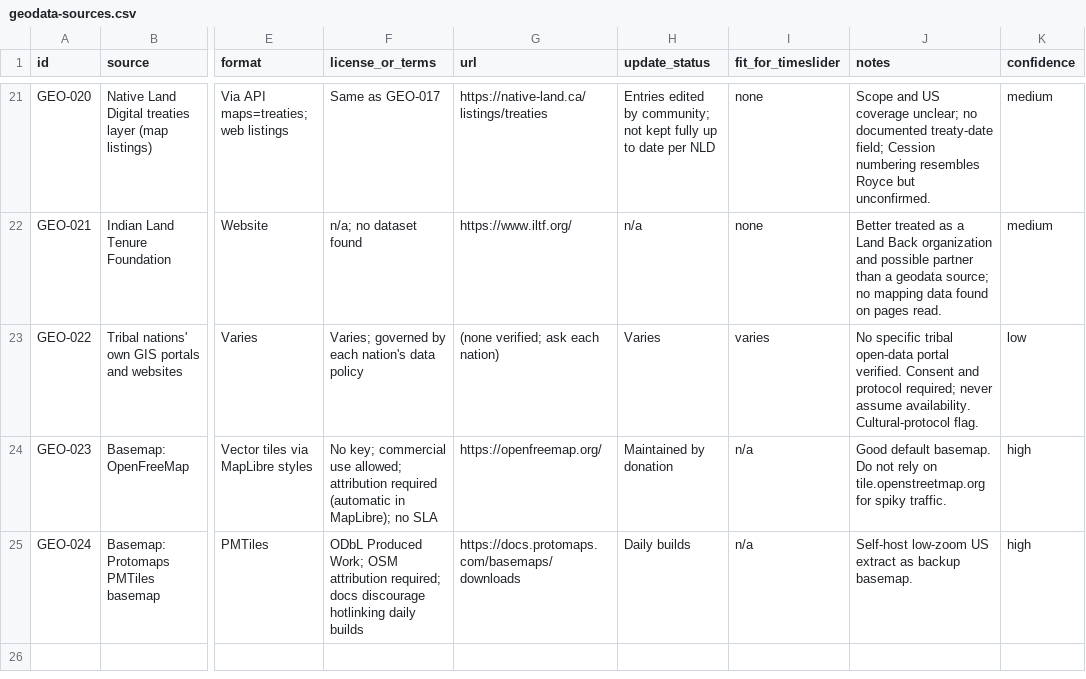
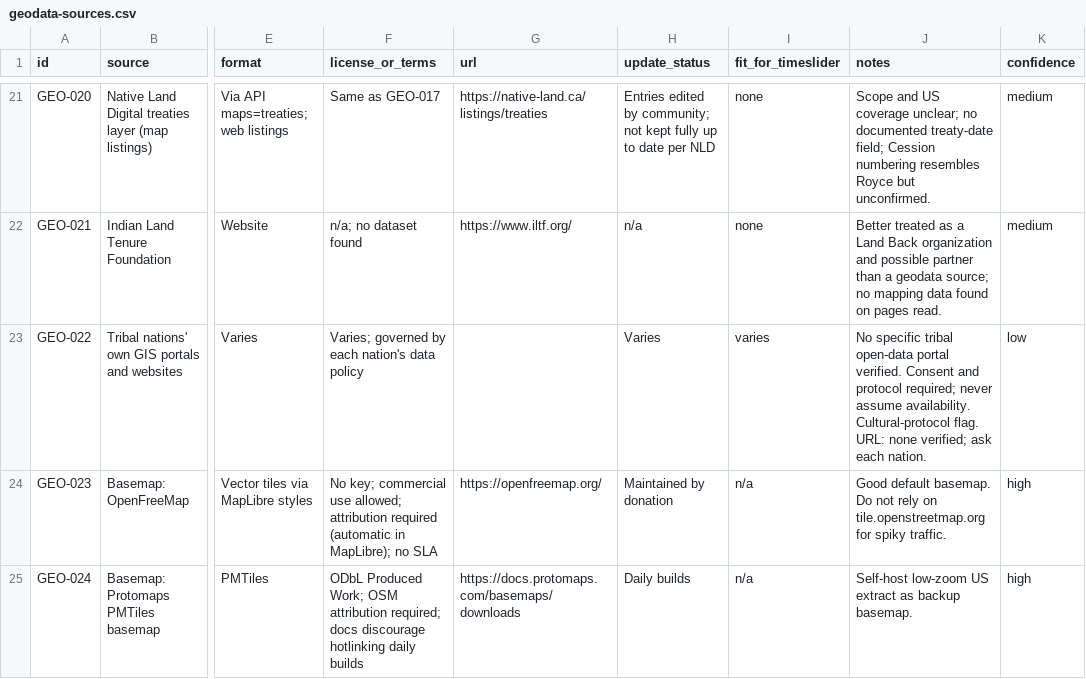
Before and after one commit to omniharmonic/treaty-land-atlas, a CSV file: seed-data/geodata-sources.csv, drawn as a sheet; only a part is shown, gaps mark what is left out; the diff names each change by its address in the sheet, - before the commit and + after, or states it on an @@ line.

```diff
--- a/seed-data/geodata-sources.csv
+++ b/seed-data/geodata-sources.csv
-G23 (url): (none verified; ask each nation)
+G23 (url): (empty)
-J23 (notes): …Cultural-protocol flag.
+J23 (notes): …Cultural-protocol flag. URL: none verified; ask each nation.
```
Also changed, not shown: 25 other files.
